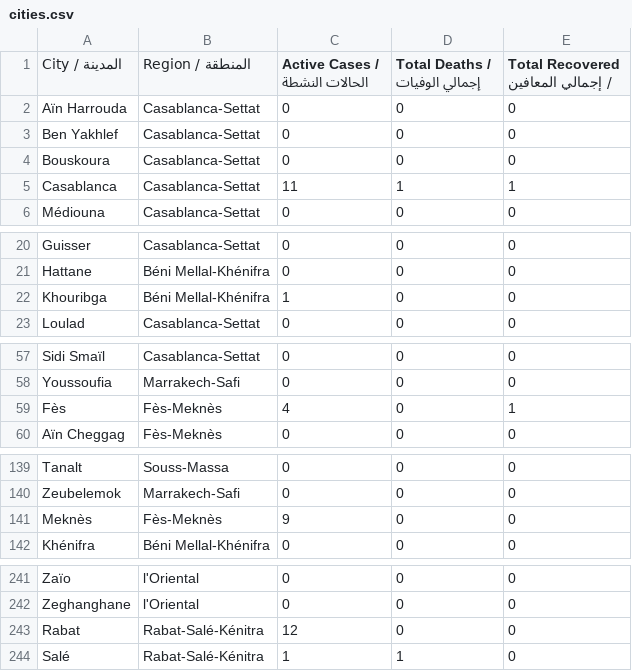
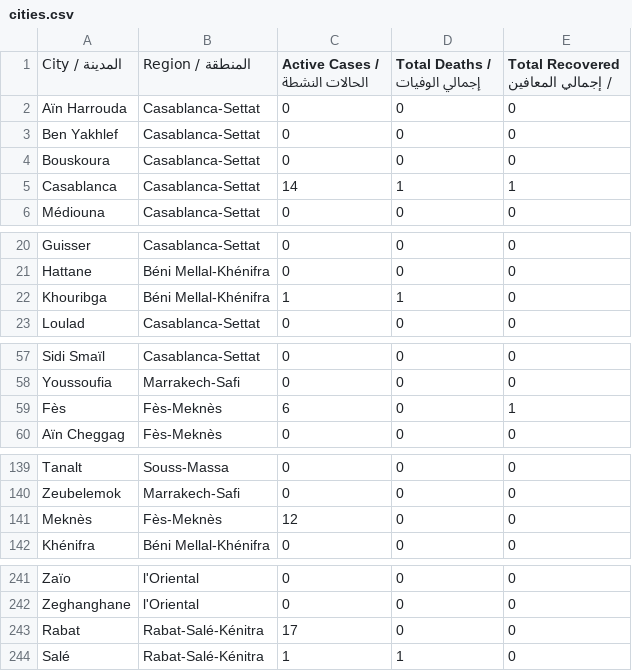
Before and after one commit to YahyaOukharta/Coronavirus-dashboard, a CSV file: cities.csv, drawn as a sheet; only a part is shown, gaps mark what is left out; the diff covers the shown part only; the diff names each change by its address in the sheet, - before the commit and + after, or states it on an @@ line.

```diff
--- a/cities.csv
+++ b/cities.csv
-C5 (Active Cases / الحالات النشطة): 11
+C5 (Active Cases / الحالات النشطة): 14
-D22 (Total Deaths / إجمالي الوفيات): 0
+D22 (Total Deaths / إجمالي الوفيات): 1
-C59 (Active Cases / الحالات النشطة): 4
+C59 (Active Cases / الحالات النشطة): 6
-C141 (Active Cases / الحالات النشطة): 9
+C141 (Active Cases / الحالات النشطة): 12
-C243 (Active Cases / الحالات النشطة): 12
+C243 (Active Cases / الحالات النشطة): 17
```
Also changed, not shown: 1 edited cell elsewhere in this file, 8 other files.
